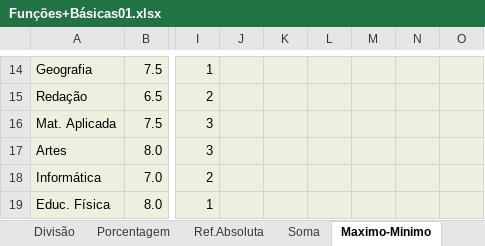
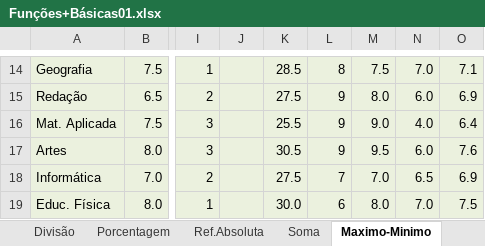
Before and after one commit to lucasizi/Excel, an Excel workbook: Funções+Básicas01.xlsx, sheet Maximo-Minimo, drawn as a sheet; only a part is shown, gaps mark what is left out; values as stored, in another font and other column widths than the file's, no borders; charts and pictures not drawn; the diff covers the shown part only; the diff names each change by its address in the sheet, - before the commit and + after, or states it on an @@ line.

```diff
--- a/Funções+Básicas01.xlsx (sheet Maximo-Minimo)
+++ b/Funções+Básicas01.xlsx (sheet Maximo-Minimo)
-K14: (empty)
+K14: 28.5
-L14: (empty)
+L14: 8
-M14: (empty)
+M14: 7.5
-N14: (empty)
+N14: 7.0
-O14: (empty)
+O14: 7.1
-K15: (empty)
+K15: 27.5
-L15:L17: (empty)
+L15:L17: 9
-M15: (empty)
+M15: 8.0
-N15: (empty)
+N15: 6.0
-O15: (empty)
+O15: 6.9
-K16: (empty)
+K16: 25.5
-M16: (empty)
+M16: 9.0
-N16: (empty)
+N16: 4.0
-O16: (empty)
+O16: 6.4
-K17: (empty)
+K17: 30.5
-M17: (empty)
+M17: 9.5
-N17: (empty)
+N17: 6.0
-O17: (empty)
+O17: 7.6
-K18: (empty)
+K18: 27.5
-L18: (empty)
+L18: 7
-M18: (empty)
+M18: 7.0
-N18: (empty)
+N18: 6.5
-O18: (empty)
+O18: 6.9
-K19: (empty)
+K19: 30.0
-L19: (empty)
+L19: 6
-M19: (empty)
+M19: 8.0
-N19: (empty)
+N19: 7.0
-O19: (empty)
+O19: 7.5
```
Also changed, not shown: 30 edited cells elsewhere in this sheet, sheet MaiorMenor, sheet Adição, sheet Porcentagem.
